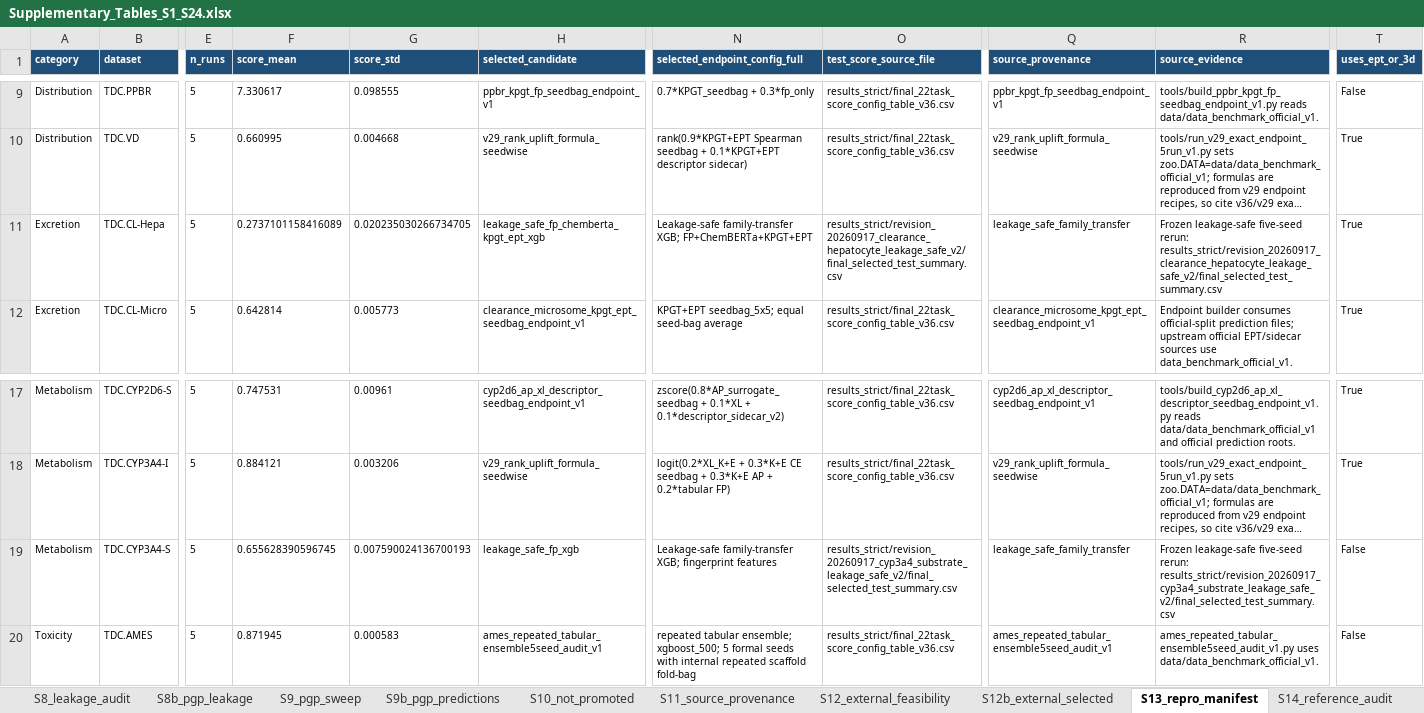
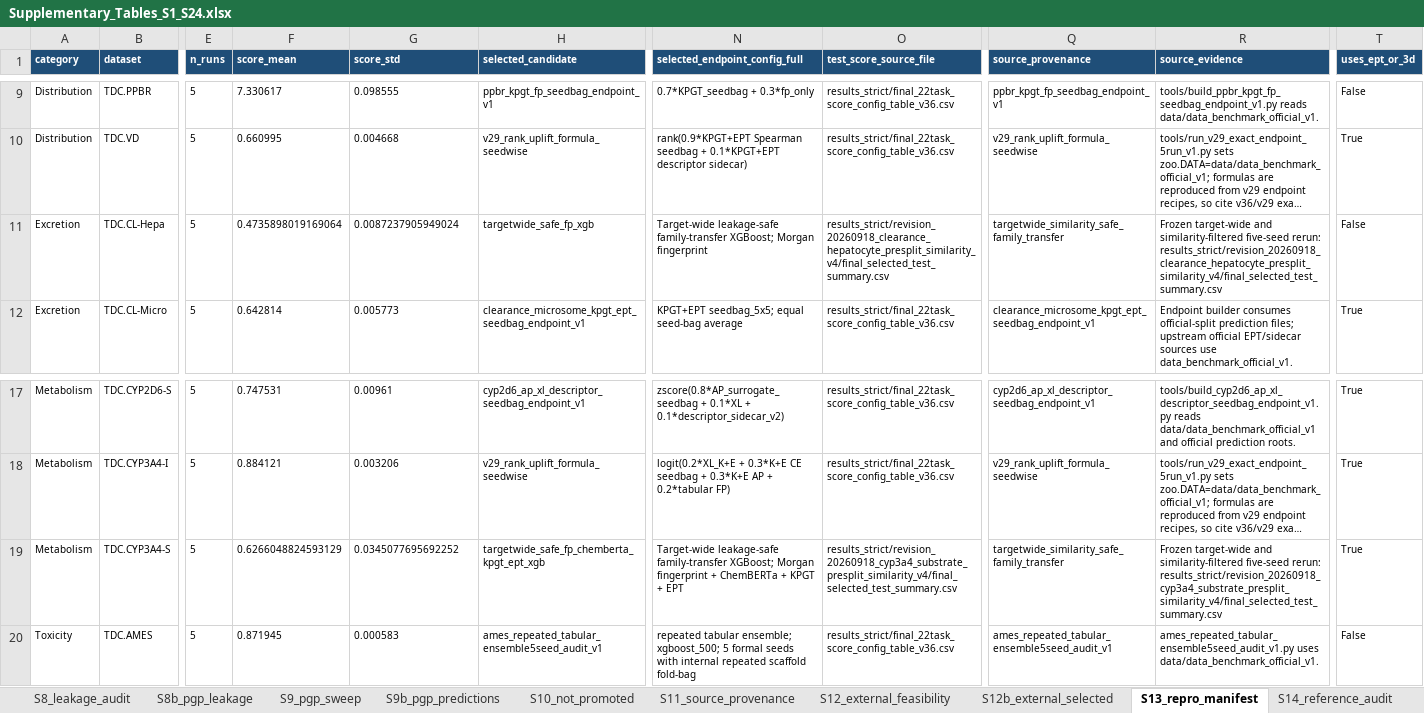
Before and after one commit to dchen0212/trimole_hybrid, an Excel workbook: supplementary_tables/Supplementary_Tables_S1_S24.xlsx, sheet S13_repro_manifest, drawn as a sheet; only a part is shown, gaps mark what is left out; long unchanged cells end in …; values as stored, in another font and other column widths than the file's, no borders; the diff names each change by its address in the sheet, - before the commit and + after, or states it on an @@ line.

Commit message:
Publish revision evidence tables and figures

```diff
--- a/supplementary_tables/Supplementary_Tables_S1_S24.xlsx (sheet S13_repro_manifest)
+++ b/supplementary_tables/Supplementary_Tables_S1_S24.xlsx (sheet S13_repro_manifest)
-F11 (score_mean): 0.2737101158416089
+F11 (score_mean): 0.4735898019169064
-G11 (score_std): 0.020235030266734705
+G11 (score_std): 0.0087237905949024
-H11 (selected_candidate): leakage_safe_fp_chemberta_kpgt_ept_xgb
+H11 (selected_candidate): targetwide_safe_fp_xgb
-N11 (selected_endpoint_config_full): Leakage-safe family-transfer XGB; FP+ChemBERTa+KPGT+EPT
+N11 (selected_endpoint_config_full): Target-wide leakage-safe family-transfer XGBoost; Morgan fingerprint
-O11 (test_score_source_file): results_strict/revision_20260917_clearance_hepatocyte_leakage_safe_v2/final_selected_test_summary.csv
+O11 (test_score_source_file): results_strict/revision_20260918_clearance_hepatocyte_presplit_similarity_v4/final_selected_test_summary.csv
-Q11 (source_provenance): leakage_safe_family_transfer
+Q11 (source_provenance): targetwide_similarity_safe_family_transfer
-R11 (source_evidence): Frozen leakage-safe five-seed rerun: results_strict/revision_20260917_clearance_hepatocyte_leakage_safe_v2/final_selected_test_summary.csv
+R11 (source_evidence): Frozen target-wide and similarity-filtered five-seed rerun: results_strict/revision_20260918_clearance_hepatocyte_presplit_similarity_v4/final_selected_test_summary.csv
-T11 (uses_ept_or_3d): True
+T11 (uses_ept_or_3d): False
-F19 (score_mean): 0.655628390596745
+F19 (score_mean): 0.6266048824593129
-G19 (score_std): 0.007590024136700193
+G19 (score_std): 0.0345077695692252
-H19 (selected_candidate): leakage_safe_fp_xgb
+H19 (selected_candidate): targetwide_safe_fp_chemberta_kpgt_ept_xgb
-N19 (selected_endpoint_config_full): Leakage-safe family-transfer XGB; fingerprint features
+N19 (selected_endpoint_config_full): Target-wide leakage-safe family-transfer XGBoost; Morgan fingerprint + ChemBERTa + KPGT + EPT
-O19 (test_score_source_file): results_strict/revision_20260917_cyp3a4_substrate_leakage_safe_v2/final_selected_test_summary.csv
+O19 (test_score_source_file): results_strict/revision_20260918_cyp3a4_substrate_presplit_similarity_v4/final_selected_test_summary.csv
-Q19 (source_provenance): leakage_safe_family_transfer
+Q19 (source_provenance): targetwide_similarity_safe_family_transfer
-R19 (source_evidence): Frozen leakage-safe five-seed rerun: results_strict/revision_20260917_cyp3a4_substrate_leakage_safe_v2/final_selected_test_summary.csv
+R19 (source_evidence): Frozen target-wide and similarity-filtered five-seed rerun: results_strict/revision_20260918_cyp3a4_substrate_presplit_similarity_v4/final_selected_test_summary.csv
-T19 (uses_ept_or_3d): False
+T19 (uses_ept_or_3d): True
```
Also changed, not shown: sheet S21_controlled_baselines, sheet S21b_controlled_summary, sheet S20_leakage_audit, sheet S23_ablation_stability, sheet S4_ablation_summary, sheet S4c_delta_vs_full, 11 more sheets, other sheet tabs, 54 other files.
